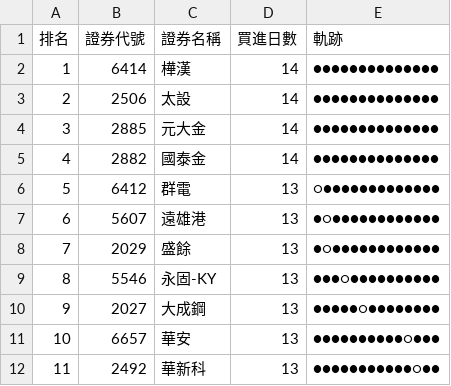
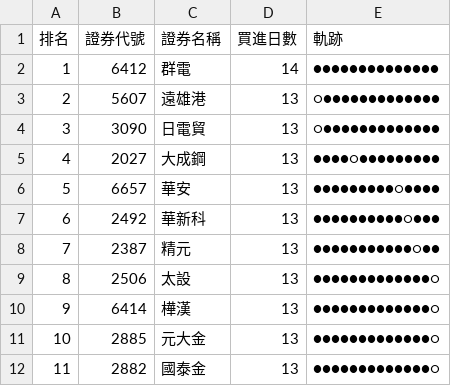
Before and after one commit to SongChiChuang/tw-stock-flow, a CSV file: reports/accumulation/foreign_accumulation_top30.csv, drawn as a sheet; only a part is shown; the diff covers the shown part only.

```diff
--- a/reports/accumulation/foreign_accumulation_top30.csv
+++ b/reports/accumulation/foreign_accumulation_top30.csv
@@ -1,12 +1,12 @@
 排名,證券代號,證券名稱,買進日數,軌跡
-1,6414,樺漢,14,●●●●●●●●●●●●●●
-2,2506,太設,14,●●●●●●●●●●●●●●
-3,2885,元大金,14,●●●●●●●●●●●●●●
-4,2882,國泰金,14,●●●●●●●●●●●●●●
-5,6412,群電,13,○●●●●●●●●●●●●●
-6,5607,遠雄港,13,●○●●●●●●●●●●●●
-7,2029,盛餘,13,●○●●●●●●●●●●●●
-8,5546,永固-KY,13,●●●○●●●●●●●●●●
-9,2027,大成鋼,13,●●●●●○●●●●●●●●
-10,6657,華安,13,●●●●●●●●●●○●●●
-11,2492,華新科,13,●●●●●●●●●●●○●●
+1,6412,群電,14,●●●●●●●●●●●●●●
+2,5607,遠雄港,13,○●●●●●●●●●●●●●
+3,3090,日電貿,13,○●●●●●●●●●●●●●
+4,2027,大成鋼,13,●●●●○●●●●●●●●●
+5,6657,華安,13,●●●●●●●●●○●●●●
+6,2492,華新科,13,●●●●●●●●●●○●●●
+7,2387,精元,13,●●●●●●●●●●●○●●
+8,2506,太設,13,●●●●●●●●●●●●●○
+9,6414,樺漢,13,●●●●●●●●●●●●●○
+10,2885,元大金,13,●●●●●●●●●●●●●○
+11,2882,國泰金,13,●●●●●●●●●●●●●○
```
Also changed, not shown: 59 edited cells elsewhere in this file, reports/streak/foreign_streak_top30.csv, 6 other files.
